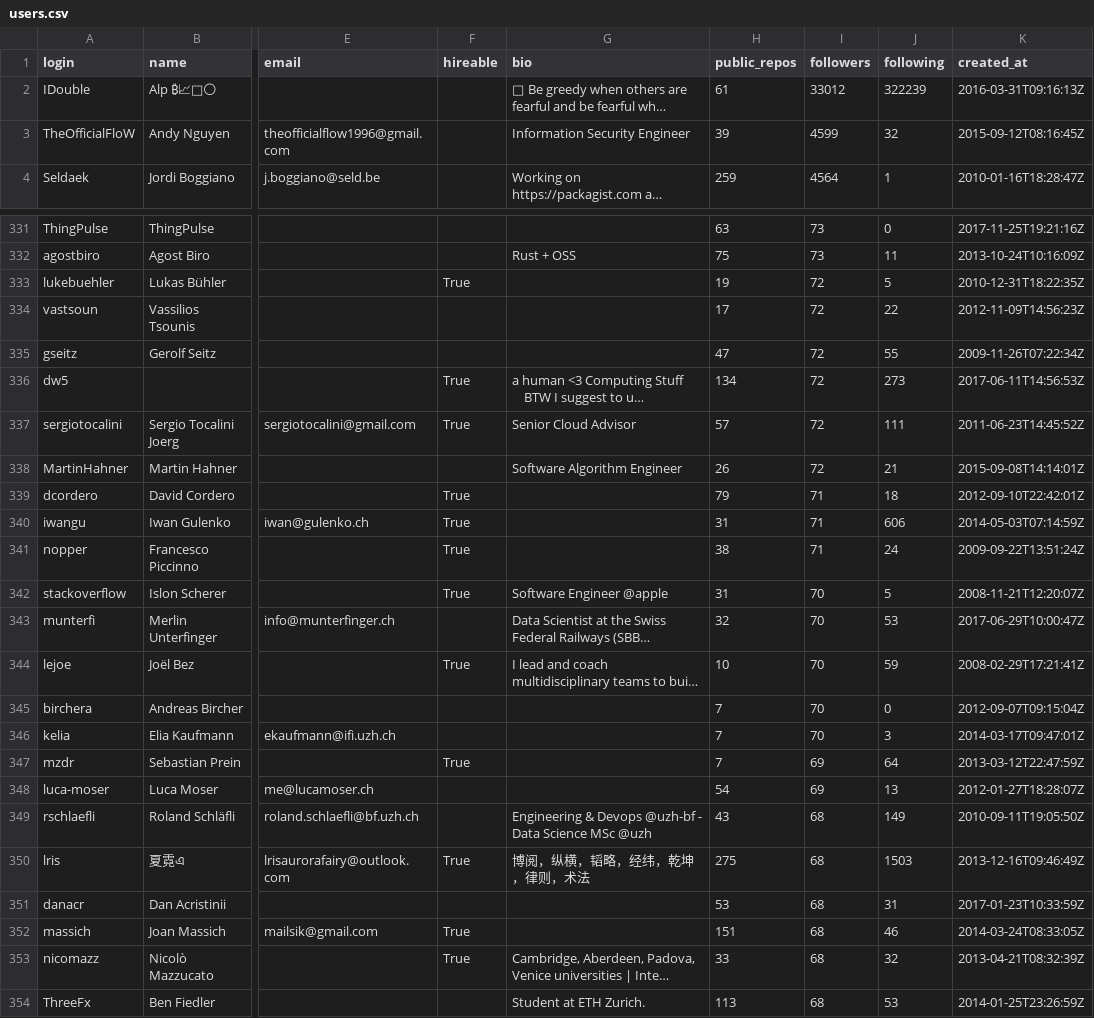
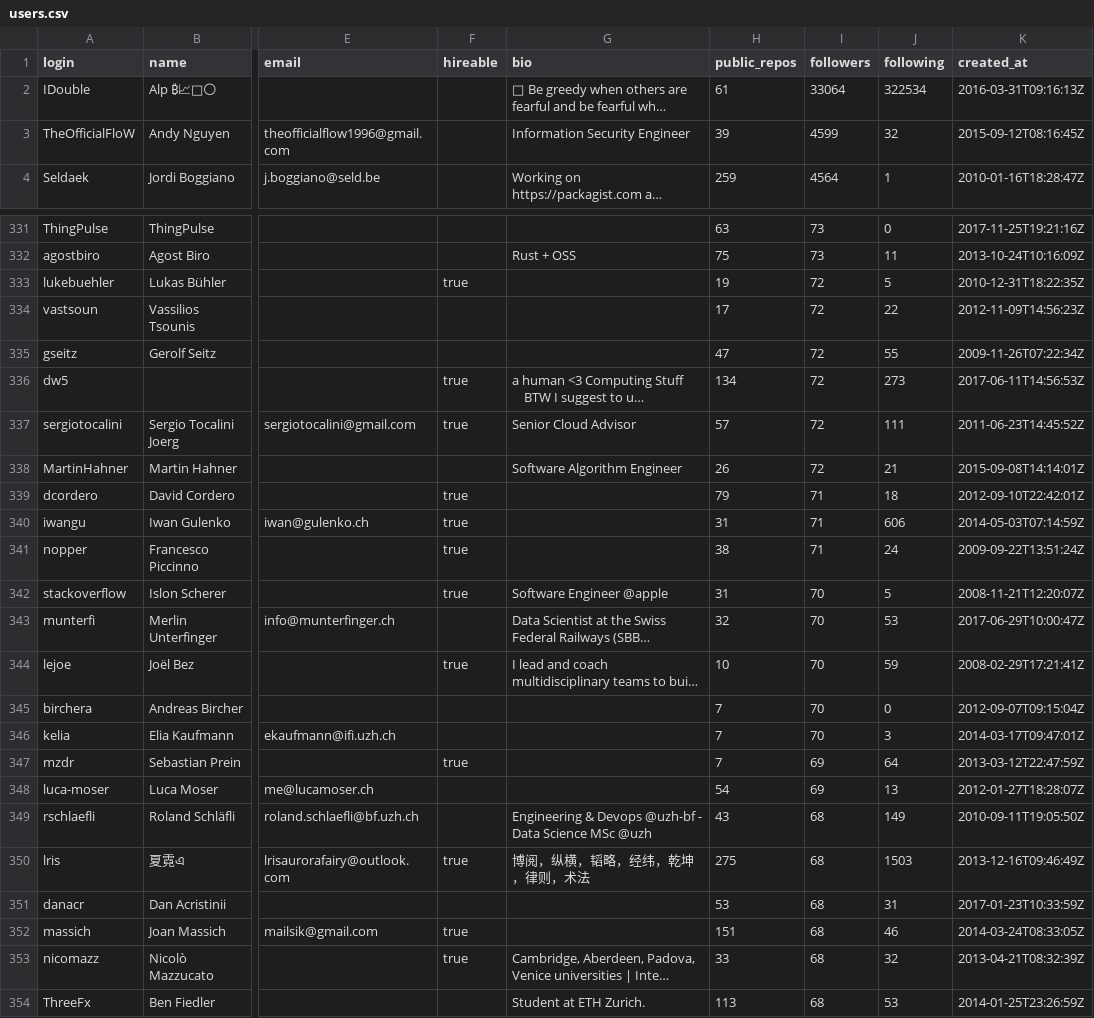
Before and after one commit to kunj-10/TDS-IITM-Project1, a CSV file: users.csv, drawn as a sheet; only a part is shown, gaps mark what is left out; long unchanged cells end in …; the diff covers the shown part only; the diff names each change by its address in the sheet, - before the commit and + after, or states it on an @@ line.

```diff
--- a/users.csv
+++ b/users.csv
-I2 (followers): 33012
+I2 (followers): 33064
-J2 (following): 322239
+J2 (following): 322534
-F333 (hireable): True
+F333 (hireable): true
-F336:F337 (hireable): True
+F336:F337 (hireable): true
-F339:F342 (hireable): True
+F339:F342 (hireable): true
-F344 (hireable): True
+F344 (hireable): true
-F347 (hireable): True
+F347 (hireable): true
-F350 (hireable): True
+F350 (hireable): true
-F352:F353 (hireable): True
+F352:F353 (hireable): true
```
Also changed, not shown: 103 edited cells elsewhere in this file, 2 other files.
